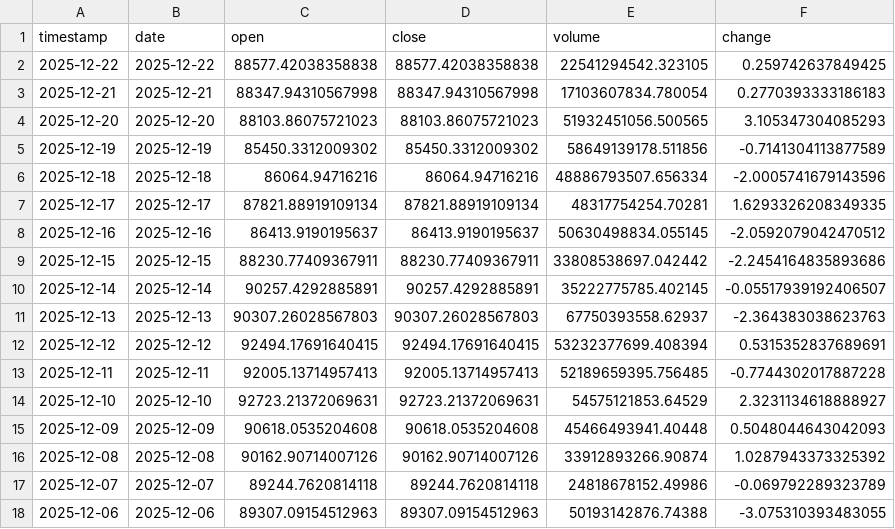
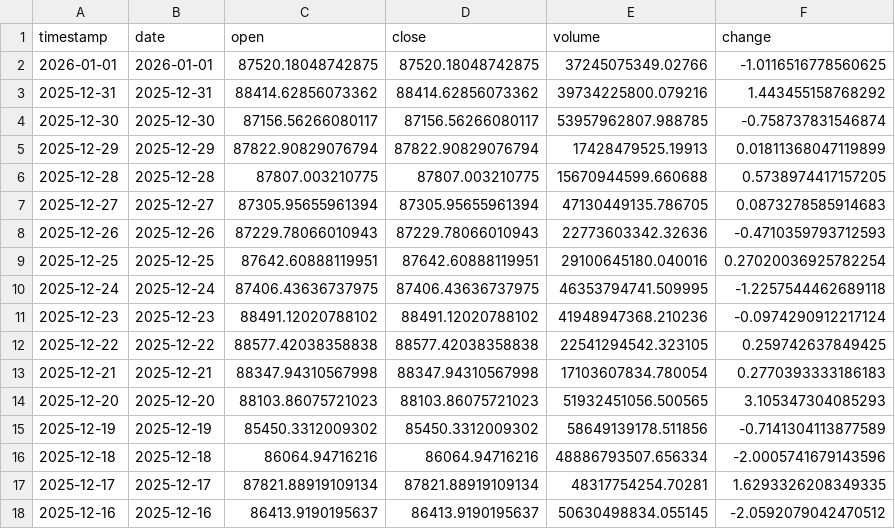
Before and after one commit to ozkanuysal/bitcoin_pred, a CSV file: data/BTC_USD_169days.csv (was data/BTC_USD_159days.csv), drawn as a sheet; only a part is shown; the shorter side is filled out with more unchanged rows.

```diff
--- a/data/BTC_USD_159days.csv
+++ b/data/BTC_USD_169days.csv
@@ -1,2 +1,12 @@
 timestamp,date,open,close,volume,change
+2026-01-01,2026-01-01,87520.18048742875,87520.18048742875,37245075349.02766,-1.0116516778560625
+2025-12-31,2025-12-31,88414.62856073362,88414.62856073362,39734225800.079216,1.443455158768292
+2025-12-30,2025-12-30,87156.56266080117,87156.56266080117,53957962807.988785,-0.758737831546874
+2025-12-29,2025-12-29,87822.90829076794,87822.90829076794,17428479525.19913,0.01811368047119899
+2025-12-28,2025-12-28,87807.003210775,87807.003210775,15670944599.660688,0.5738974417157205
+2025-12-27,2025-12-27,87305.95655961394,87305.95655961394,47130449135.786705,0.0873278585914683
+2025-12-26,2025-12-26,87229.78066010943,87229.78066010943,22773603342.32636,-0.4710359793712593
+2025-12-25,2025-12-25,87642.60888119951,87642.60888119951,29100645180.040016,0.27020036925782254
+2025-12-24,2025-12-24,87406.43636737975,87406.43636737975,46353794741.509995,-1.2257544462689118
+2025-12-23,2025-12-23,88491.12020788102,88491.12020788102,41948947368.210236,-0.0974290912217124
 2025-12-22,2025-12-22,88577.42038358838,88577.42038358838,22541294542.323105,0.259742637849425
```
Also changed, not shown: 1 other file.
